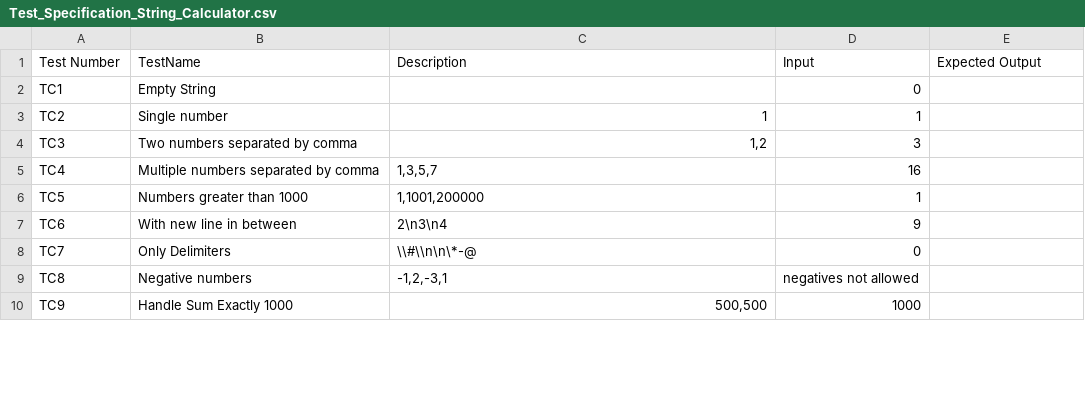
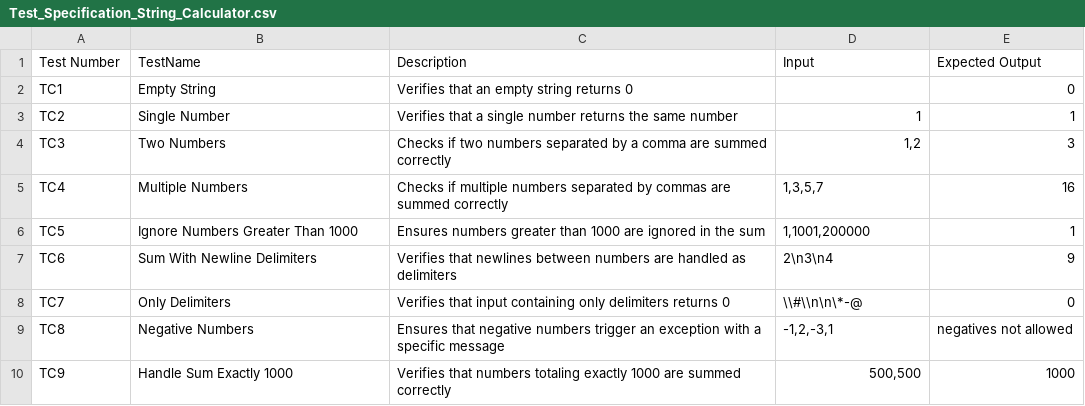
Before and after one commit to tts-tcq-2024/tdd-practice-in-c-Sharath-S-T, a CSV file: Test_Specification_String_Calculator.csv, drawn as a sheet; only a part is shown; the diff covers the shown part only.

Commit message:
Update Test_Specification_String_Calculator.csv

```diff
--- a/Test_Specification_String_Calculator.csv
+++ b/Test_Specification_String_Calculator.csv
@@ -1,10 +1,10 @@
 Test Number,TestName,Description,Input,Expected Output
-TC1,Empty String,"",0
-TC2,Single number,"1",1
-TC3,Two numbers separated by comma,"1,2",3
-TC4,Multiple numbers separated by comma,"1,3,5,7",16
-TC5,Numbers greater than 1000,"1,1001,200000",1
-TC6,With new line in between,"2\n3\n4",9
-TC7,Only Delimiters,"\\#\\n\n\*-@",0
-TC8,Negative numbers,"-1,2,-3,1",negatives not allowed
-TC9,Handle Sum Exactly 1000,"500,500",1000
+TC1,Empty String,Verifies that an empty string returns 0,"",0
+TC2,Single Number,Verifies that a single number returns the same number,"1",1
+TC3,Two Numbers,Checks if two numbers separated by a comma are summed correctly,"1,2",3
+TC4,Multiple Numbers,Checks if multiple numbers separated by commas are summed correctly,"1,3,5,7",16
+TC5,Ignore Numbers Greater Than 1000,Ensures numbers greater than 1000 are ignored in the sum,"1,1001,200000",1
+TC6,Sum With Newline Delimiters,Verifies that newlines between numbers are handled as delimiters,"2\n3\n4",9
+TC7,Only Delimiters,Verifies that input containing only delimiters returns 0,"\\#\\n\n\*-@",0
+TC8,Negative Numbers,Ensures that negative numbers trigger an exception with a specific message,"-1,2,-3,1",negatives not allowed
+TC9,Handle Sum Exactly 1000,Verifies that numbers totaling exactly 1000 are summed correctly,"500,500",1000
```
Also changed, not shown: 1 added row, 1 removed row and 8 edited cells elsewhere in this file.
